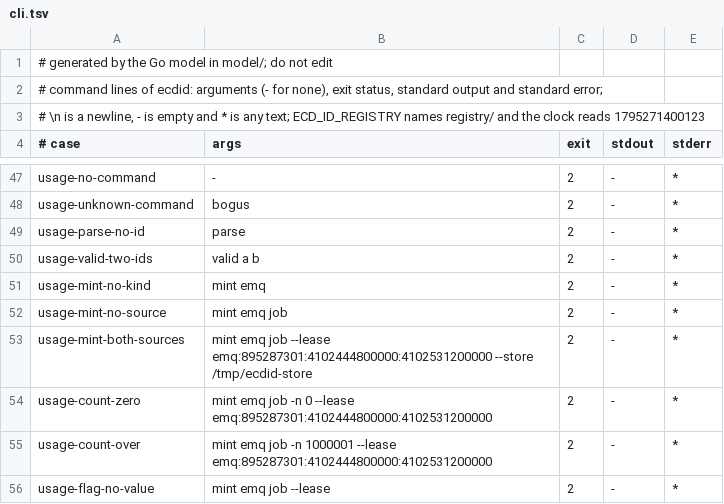
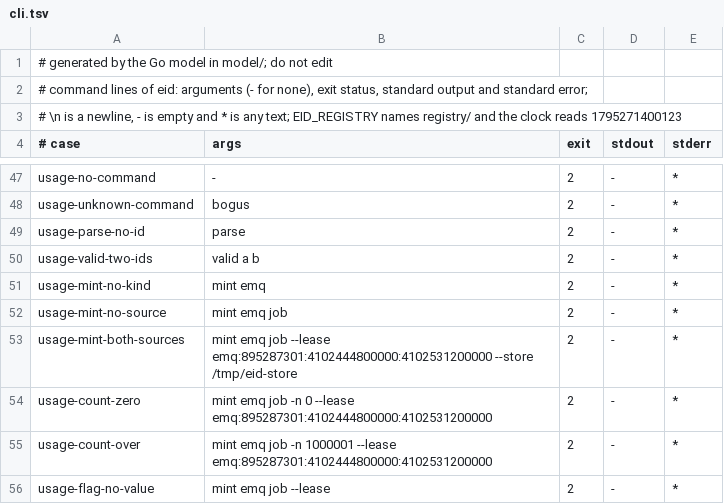
Before and after one commit to fiberfx/ecd-id, a TSV file: vectors/cli.tsv, drawn as a sheet; only a part is shown, gaps mark what is left out.

Commit message:
Rename to eid: the package, the module, the crate, the command and the environment
The Ecd ID is eid for short. The Go package and module ecdid become eid, the command
go/cmd/ecdid becomes go/cmd/eid, the model module ecdidmodel becomes eidmodel and the
Rust crate ecd-id becomes eid (rs/eid). EID_HOME, EID_REGISTRY, EID_LEASE and EID_VALKEY
replace the ECD_ID_ variables. The gates are kept in the tree as rows/eid.rows.sh. The
README defines the shorthand and no longer lists the model's removed fixtures.
No alias keeps an old name.

```diff
--- a/vectors/cli.tsv
+++ b/vectors/cli.tsv
@@ -1,4 +1,4 @@
 # generated by the Go model in model/; do not edit
-# command lines of ecdid: arguments (- for none), exit status, standard output and standard error;
-# \n is a newline, - is empty and * is any text; ECD_ID_REGISTRY names registry/ and the clock reads 1795271400123
+# command lines of eid: arguments (- for none), exit status, standard output and standard error;
+# \n is a newline, - is empty and * is any text; EID_REGISTRY names registry/ and the clock reads 1795271400123
 # case	args	exit	stdout	stderr
@@ -52,3 +52,3 @@ usage-mint-no-kind	mint emq	2	-	*
 usage-mint-no-source	mint emq job	2	-	*
-usage-mint-both-sources	mint emq job --lease emq:895287301:4102444800000:4102531200000 --store /tmp/ecdid-store	2	-	*
+usage-mint-both-sources	mint emq job --lease emq:895287301:4102444800000:4102531200000 --store /tmp/eid-store	2	-	*
 usage-count-zero	mint emq job -n 0 --lease emq:895287301:4102444800000:4102531200000	2	-	*
```
Also changed, not shown: 42 other files.
